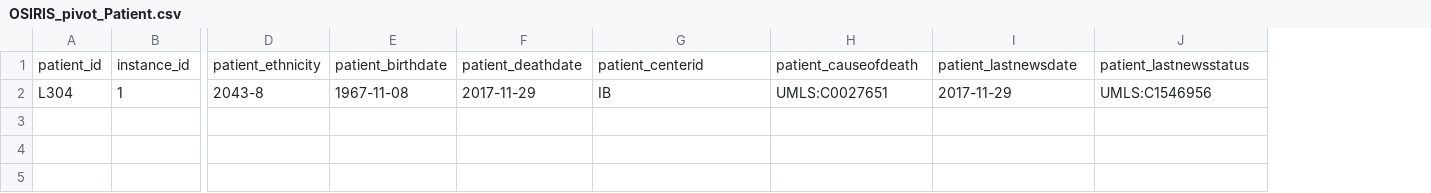
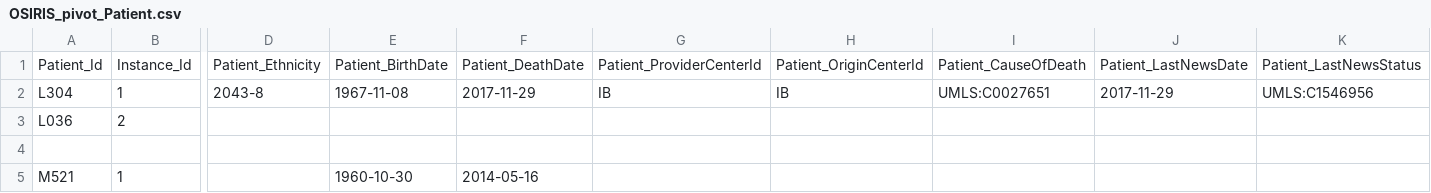
Before and after one commit to tbaudier/OSIRIS, a CSV file: pivot/OSIRIS_pivot_Patient.csv, drawn as a sheet; only a part is shown, gaps mark what is left out; removed rows and columns are numbered as before the commit, all else as after; rows hold the shown columns only; the diff names each change by its address in the sheet, - before the commit and + after, or states it on an @@ line.

```diff
--- a/pivot/OSIRIS_pivot_Patient.csv
+++ b/pivot/OSIRIS_pivot_Patient.csv
+column H, row 2: IB
-row 1: patient_id | instance_id | patient_ethnicity | patient_birthdate | patient_deathdate | patient_centerid | patient_causeofdeath | patient_lastnewsdate | patient_lastnewsstatus
+row 1: Patient_Id | Instance_Id | Patient_Ethnicity | Patient_BirthDate | Patient_DeathDate | Patient_ProviderCenterId | Patient_OriginCenterId | Patient_CauseOfDeath | Patient_LastNewsDate | Patient_LastNewsStatus
+row 3: L036 | 2
+row 4: (empty)
+row 5: M521 | 1 |  | 1960-10-30 | 2014-05-16
```
Also changed, not shown: pivot/OSIRIS_pivot_Analysis.csv, pivot/OSIRIS_pivot_Annotation.csv, 14 other files.
